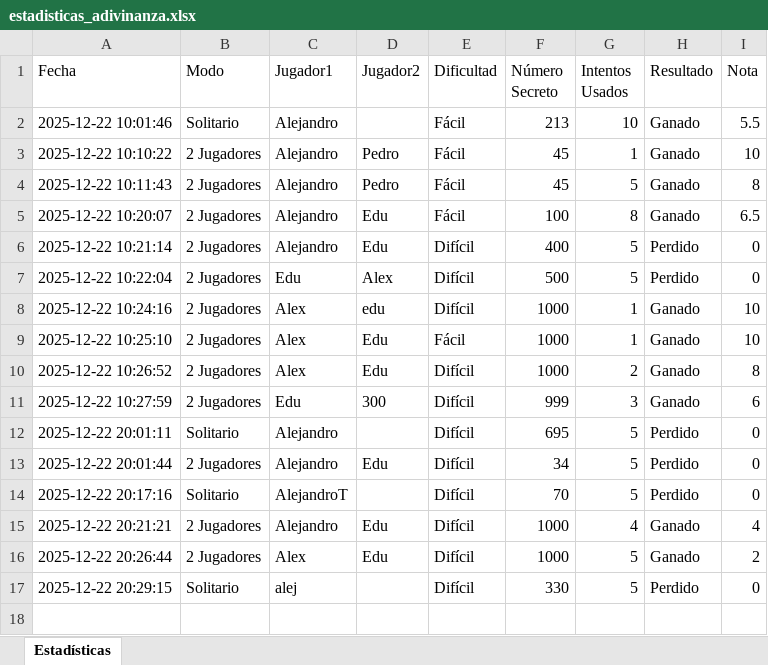
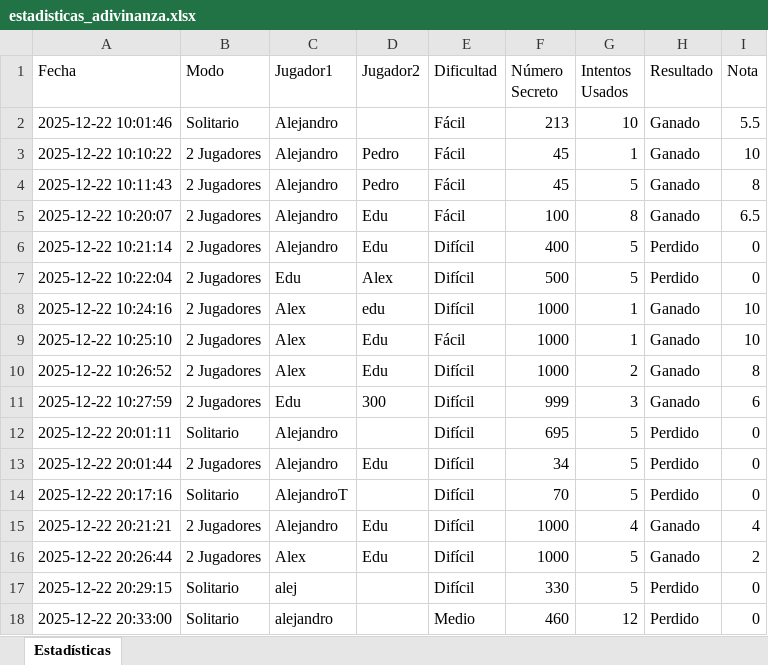
Before and after one commit to Alejandrotorres-dev/juego-final, an Excel workbook: estadisticas_adivinanza.xlsx, sheet Estadísticas, drawn as a sheet; values as stored, in another font and other column widths than the file's, no borders; the diff names each change by its address in the sheet, - before the commit and + after, or states it on an @@ line.

Commit message:
subida

```diff
--- a/estadisticas_adivinanza.xlsx (sheet Estadísticas)
+++ b/estadisticas_adivinanza.xlsx (sheet Estadísticas)
+row 18: 2025-12-22 20:33:00 | Solitario | alejandro |  | Medio | 460 | 12 | Perdido | 0
```
